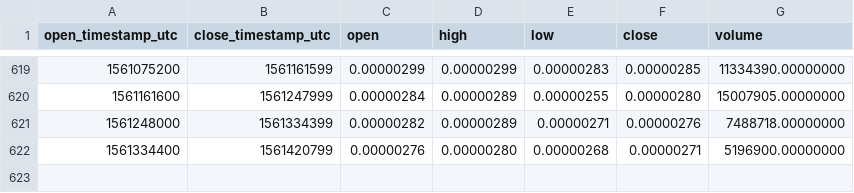
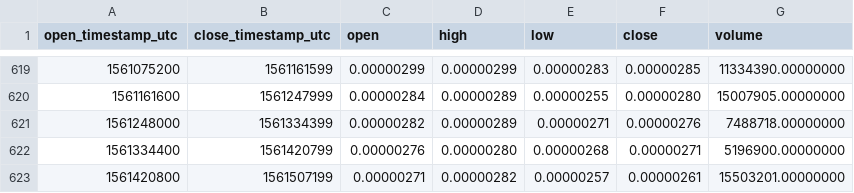
Before and after one commit to cryptobigbro/binance-SNTBTC, a CSV file: binance-SNTBTC-1d.csv, drawn as a sheet; only a part is shown, gaps mark what is left out.

Commit message:
Update OHLCV data.

```diff
--- a/binance-SNTBTC-1d.csv
+++ b/binance-SNTBTC-1d.csv
@@ -622 +622,2 @@ open_timestamp_utc,close_timestamp_utc,open,high,low,close,volume
 1561334400,1561420799,0.00000276,0.00000280,0.00000268,0.00000271,5196900.00000000
+1561420800,1561507199,0.00000271,0.00000282,0.00000257,0.00000261,15503201.00000000
```
Also changed, not shown: 1 other file.
